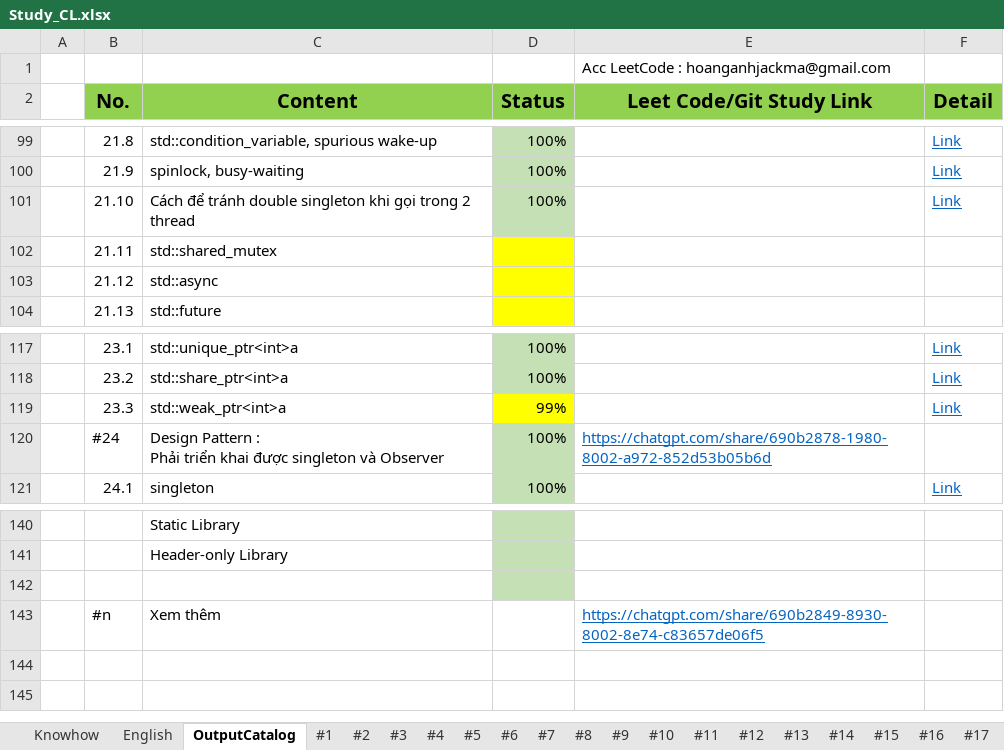
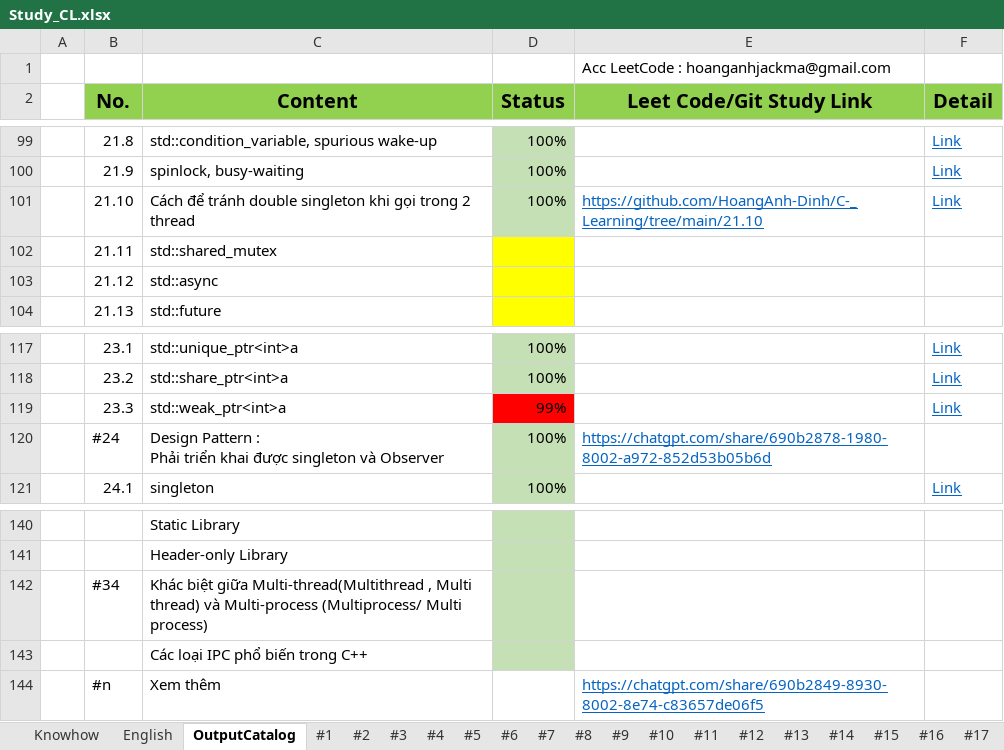
Before and after one commit to HoangAnh-Dinh/C-_Learning, an Excel workbook: Study_CL.xlsx, sheet OutputCatalog, drawn as a sheet; only a part is shown, gaps mark what is left out; values as stored, in another font and other column widths than the file's, no borders; the diff names each change by its address in the sheet, - before the commit and + after, or states it on an @@ line.

Commit message:
AnhDXH fix

```diff
--- a/Study_CL.xlsx (sheet OutputCatalog)
+++ b/Study_CL.xlsx (sheet OutputCatalog)
-E101 (Leet Code/Git Study Link): (empty)
+E101 (Leet Code/Git Study Link): https://github.com/HoangAnh-Dinh/C-_Learning/tree/main/21.10
-D119 fill: #FFFF00
+D119 fill: #FF0000
-row 142: (empty)
+row 142:  | #34 | Khác biệt giữa Multi-thread(Multithread , Multi thread) và Multi-process (Multiprocess/ Multi process)
+row 143:  |  | Các loại IPC phổ biến trong C++
```
